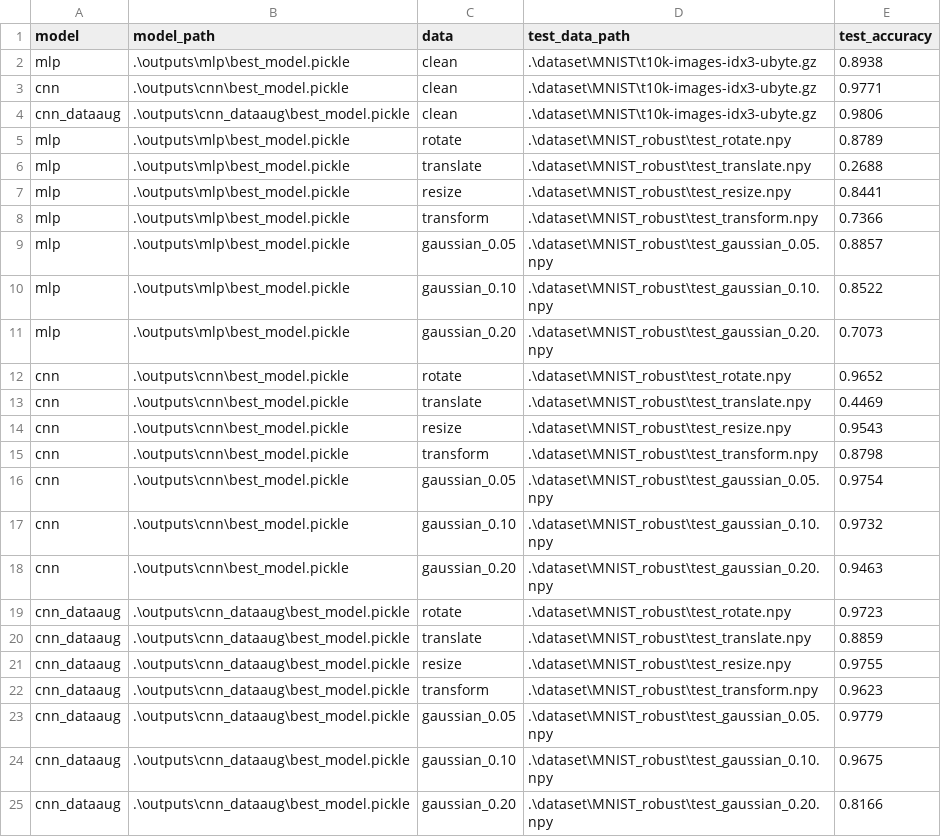
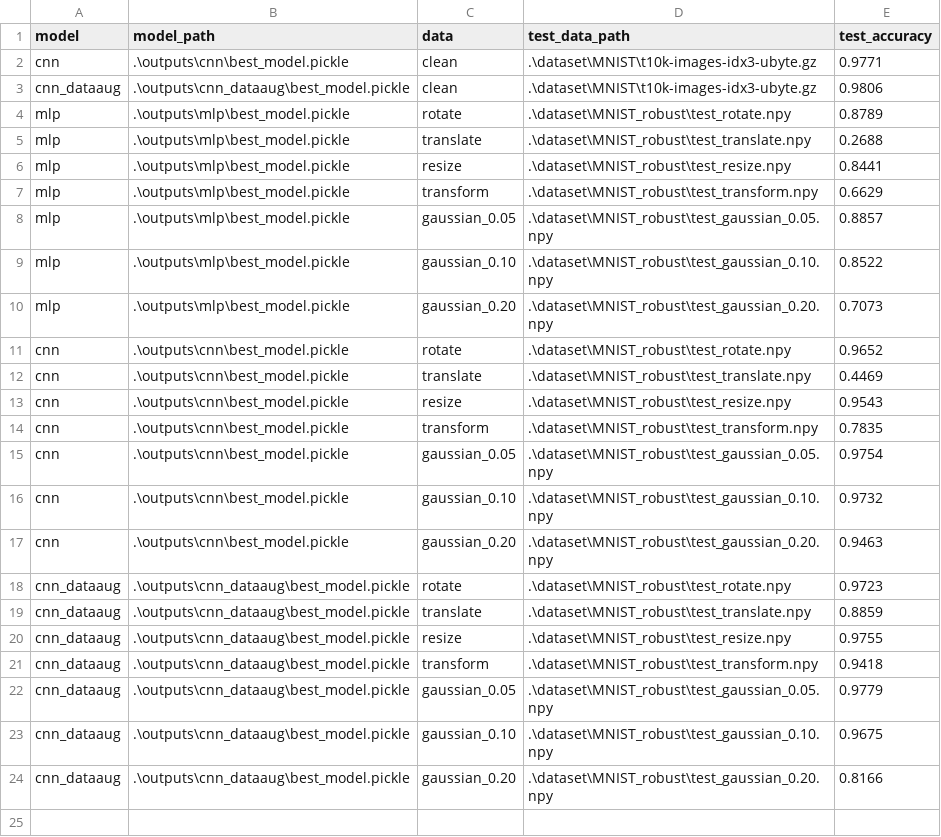
Before and after one commit to hA0oooooo/FDU-neural-network-and-deep-learning-26spring, a CSV file: PJ1/outputs/test_model.csv, drawn as a sheet.

```diff
--- a/PJ1/outputs/test_model.csv
+++ b/PJ1/outputs/test_model.csv
@@ -1,3 +1,2 @@
 model,model_path,data,test_data_path,test_accuracy
-mlp,.\outputs\mlp\best_model.pickle,clean,.\dataset\MNIST\t10k-images-idx3-ubyte.gz,0.8938
 cnn,.\outputs\cnn\best_model.pickle,clean,.\dataset\MNIST\t10k-images-idx3-ubyte.gz,0.9771
@@ -7,3 +6,3 @@ mlp,.\outputs\mlp\best_model.pickle,translate,.\dataset\MNIST_robust\test_transl
 mlp,.\outputs\mlp\best_model.pickle,resize,.\dataset\MNIST_robust\test_resize.npy,0.8441
-mlp,.\outputs\mlp\best_model.pickle,transform,.\dataset\MNIST_robust\test_transform.npy,0.7366
+mlp,.\outputs\mlp\best_model.pickle,transform,.\dataset\MNIST_robust\test_transform.npy,0.6629
 mlp,.\outputs\mlp\best_model.pickle,gaussian_0.05,.\dataset\MNIST_robust\test_gaussian_0.05.npy,0.8857
@@ -14,3 +13,3 @@ cnn,.\outputs\cnn\best_model.pickle,translate,.\dataset\MNIST_robust\test_transl
 cnn,.\outputs\cnn\best_model.pickle,resize,.\dataset\MNIST_robust\test_resize.npy,0.9543
-cnn,.\outputs\cnn\best_model.pickle,transform,.\dataset\MNIST_robust\test_transform.npy,0.8798
+cnn,.\outputs\cnn\best_model.pickle,transform,.\dataset\MNIST_robust\test_transform.npy,0.7835
 cnn,.\outputs\cnn\best_model.pickle,gaussian_0.05,.\dataset\MNIST_robust\test_gaussian_0.05.npy,0.9754
@@ -21,3 +20,3 @@ cnn_dataaug,.\outputs\cnn_dataaug\best_model.pickle,translate,.\dataset\MNIST_ro
 cnn_dataaug,.\outputs\cnn_dataaug\best_model.pickle,resize,.\dataset\MNIST_robust\test_resize.npy,0.9755
-cnn_dataaug,.\outputs\cnn_dataaug\best_model.pickle,transform,.\dataset\MNIST_robust\test_transform.npy,0.9623
+cnn_dataaug,.\outputs\cnn_dataaug\best_model.pickle,transform,.\dataset\MNIST_robust\test_transform.npy,0.9418
 cnn_dataaug,.\outputs\cnn_dataaug\best_model.pickle,gaussian_0.05,.\dataset\MNIST_robust\test_gaussian_0.05.npy,0.9779
```
Also changed, not shown: 5 other files.
